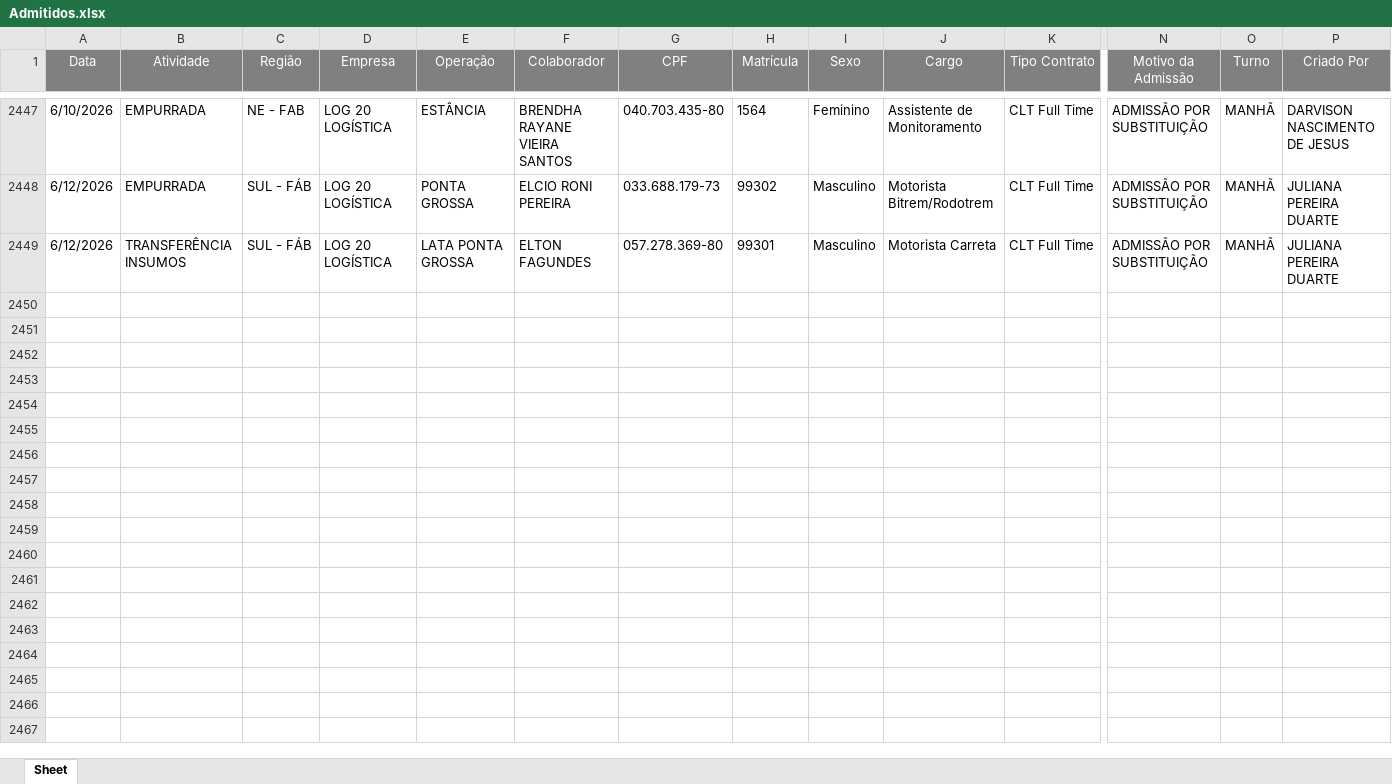
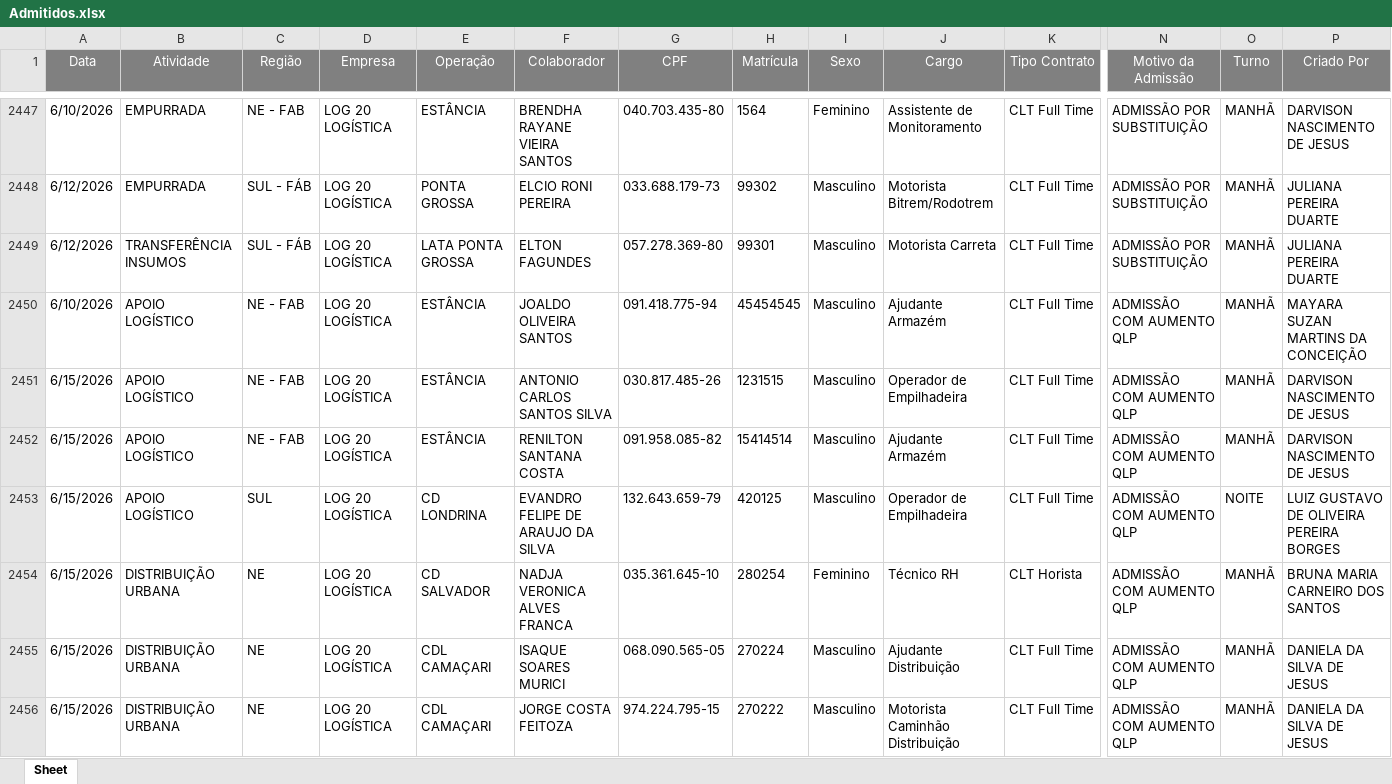
Before and after one commit to Bruna-gzr/dashboard-skap, an Excel workbook: data/Admitidos.xlsx, sheet Sheet, drawn as a sheet; only a part is shown, gaps mark what is left out; values as stored, in another font and other column widths than the file's, no borders; rows hold the shown columns only; the diff covers the shown part only; the diff names each change by its address in the sheet, - before the commit and + after, or states it on an @@ line.

```diff
--- a/data/Admitidos.xlsx (sheet Sheet)
+++ b/data/Admitidos.xlsx (sheet Sheet)
+row 2450: 6/10/2026 | APOIO LOGÍSTICO | NE - FAB | LOG 20 LOGÍSTICA | ESTÂNCIA | JOALDO OLIVEIRA SANTOS | 091.418.775-94 | 45454545 | Masculino | Ajudante Armazém | CLT Full Time | ADMISSÃO COM AUMENTO QLP | MANHÃ | MAYARA SUZAN MARTINS DA CONCEIÇÃO
+row 2451: 6/15/2026 | APOIO LOGÍSTICO | NE - FAB | LOG 20 LOGÍSTICA | ESTÂNCIA | ANTONIO CARLOS SANTOS SILVA | 030.817.485-26 | 1231515 | Masculino | Operador de Empilhadeira | CLT Full Time | ADMISSÃO COM AUMENTO QLP | MANHÃ | DARVISON NASCIMENTO DE JESUS
+row 2452: 6/15/2026 | APOIO LOGÍSTICO | NE - FAB | LOG 20 LOGÍSTICA | ESTÂNCIA | RENILTON SANTANA COSTA | 091.958.085-82 | 15414514 | Masculino | Ajudante Armazém | CLT Full Time | ADMISSÃO COM AUMENTO QLP | MANHÃ | DARVISON NASCIMENTO DE JESUS
+row 2453: 6/15/2026 | APOIO LOGÍSTICO | SUL | LOG 20 LOGÍSTICA | CD LONDRINA | EVANDRO FELIPE DE ARAUJO DA SILVA | 132.643.659-79 | 420125 | Masculino | Operador de Empilhadeira | CLT Full Time | ADMISSÃO COM AUMENTO QLP | NOITE | LUIZ GUSTAVO DE OLIVEIRA PEREIRA BORGES
+row 2454: 6/15/2026 | DISTRIBUIÇÃO URBANA | NE | LOG 20 LOGÍSTICA | CD SALVADOR | NADJA VERONICA ALVES FRANCA | 035.361.645-10 | 280254 | Feminino | Técnico RH | CLT Horista | ADMISSÃO COM AUMENTO QLP | MANHÃ | BRUNA MARIA CARNEIRO DOS SANTOS
+row 2455: 6/15/2026 | DISTRIBUIÇÃO URBANA | NE | LOG 20 LOGÍSTICA | CDL CAMAÇARI | ISAQUE SOARES MURICI | 068.090.565-05 | 270224 | Masculino | Ajudante Distribuição | CLT Full Time | ADMISSÃO COM AUMENTO QLP | MANHÃ | DANIELA DA SILVA DE JESUS
+row 2456: 6/15/2026 | DISTRIBUIÇÃO URBANA | NE | LOG 20 LOGÍSTICA | CDL CAMAÇARI | JORGE COSTA FEITOZA | 974.224.795-15 | 270222 | Masculino | Motorista Caminhão Distribuição | CLT Full Time | ADMISSÃO COM AUMENTO QLP | MANHÃ | DANIELA DA SILVA DE JESUS
```
Also changed, not shown: 6 added rows elsewhere in this sheet, data/Acomp novos.xlsx, data/Base colaboradores ativos.xlsx, 6 other files.
